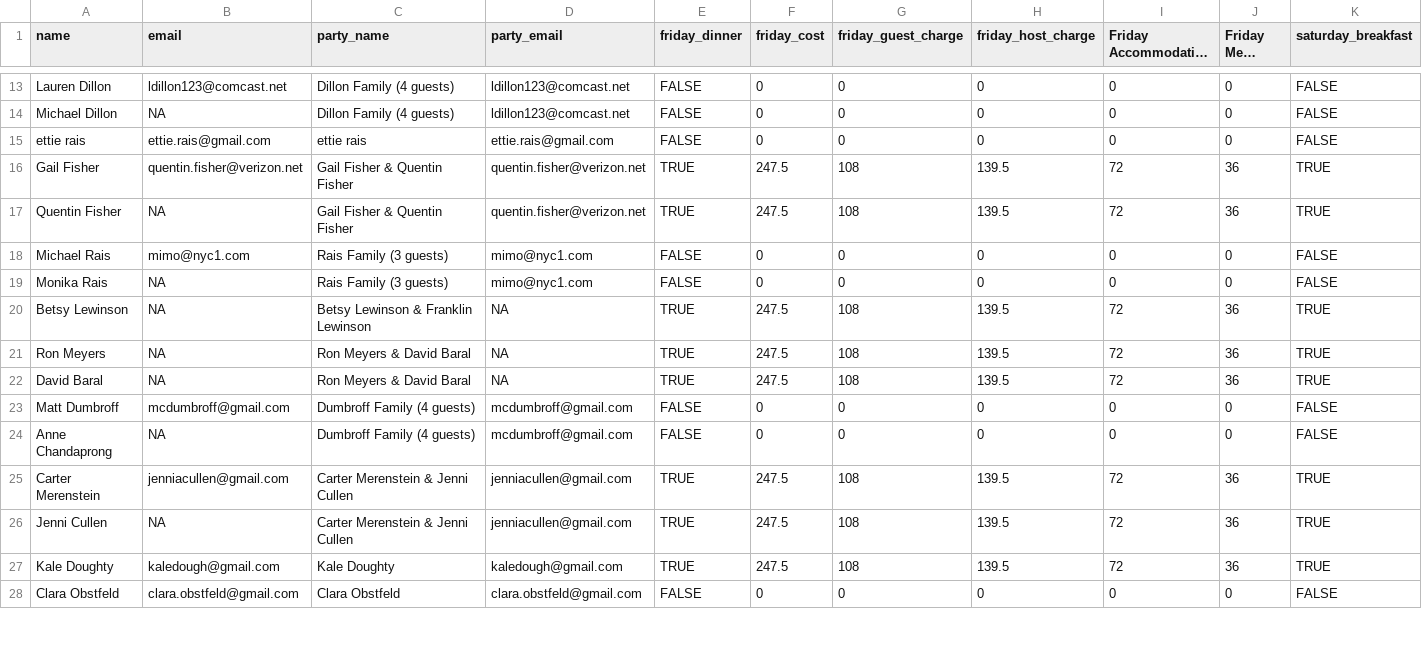
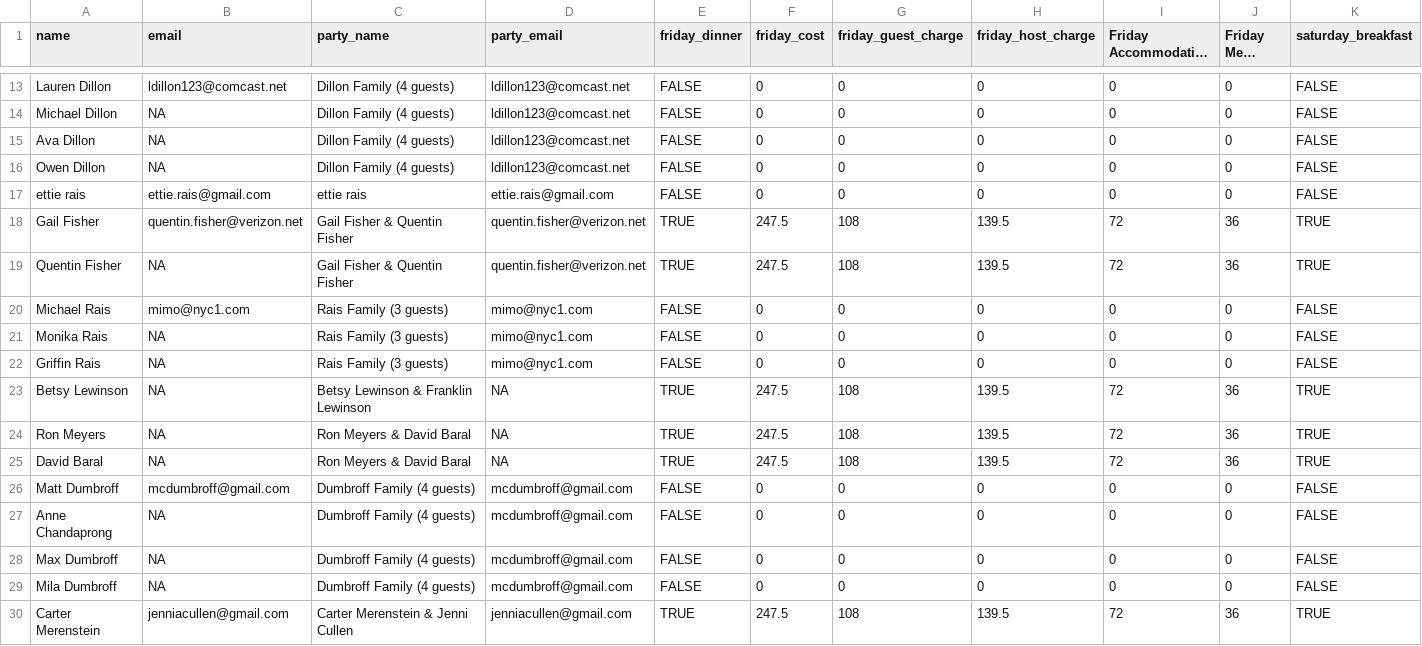
Before and after one commit to jgewirtzman/svpR, a CSV file: individual_guest_costs.csv, drawn as a sheet; only a part is shown, gaps mark what is left out; the shorter side is filled out with more unchanged rows; long unchanged cells end in …; rows hold the shown columns only; the diff names each change by its address in the sheet, - before the commit and + after, or states it on an @@ line.

```diff
--- a/individual_guest_costs.csv
+++ b/individual_guest_costs.csv
+row 15: Ava Dillon | NA | Dillon Family (4 guests) | ldillon123@comcast.net | FALSE | 0 | 0 | 0 | 0 | 0 | FALSE
+row 16: Owen Dillon | NA | Dillon Family (4 guests) | ldillon123@comcast.net | FALSE | 0 | 0 | 0 | 0 | 0 | FALSE
+row 22: Griffin Rais | NA | Rais Family (3 guests) | mimo@nyc1.com | FALSE | 0 | 0 | 0 | 0 | 0 | FALSE
+row 28: Max Dumbroff | NA | Dumbroff Family (4 guests) | mcdumbroff@gmail.com | FALSE | 0 | 0 | 0 | 0 | 0 | FALSE
+row 29: Mila Dumbroff | NA | Dumbroff Family (4 guests) | mcdumbroff@gmail.com | FALSE | 0 | 0 | 0 | 0 | 0 | FALSE
```
Also changed, not shown: 3 other files.
